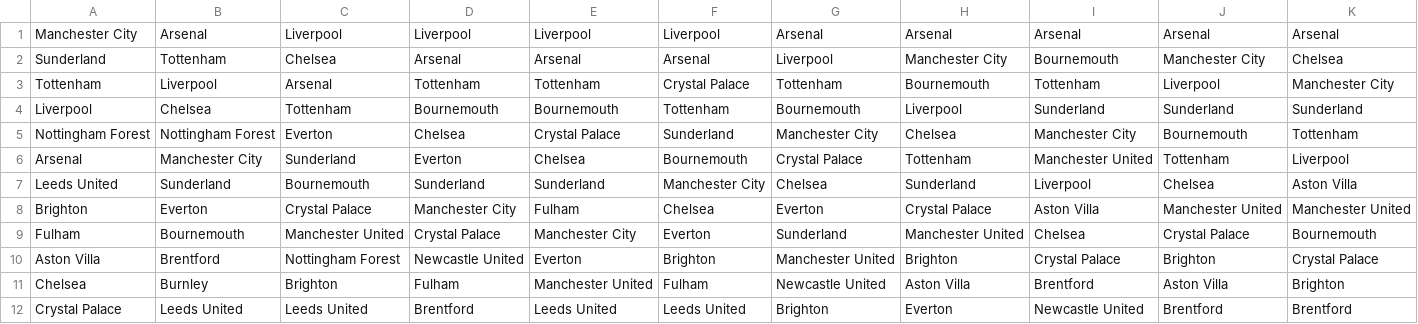
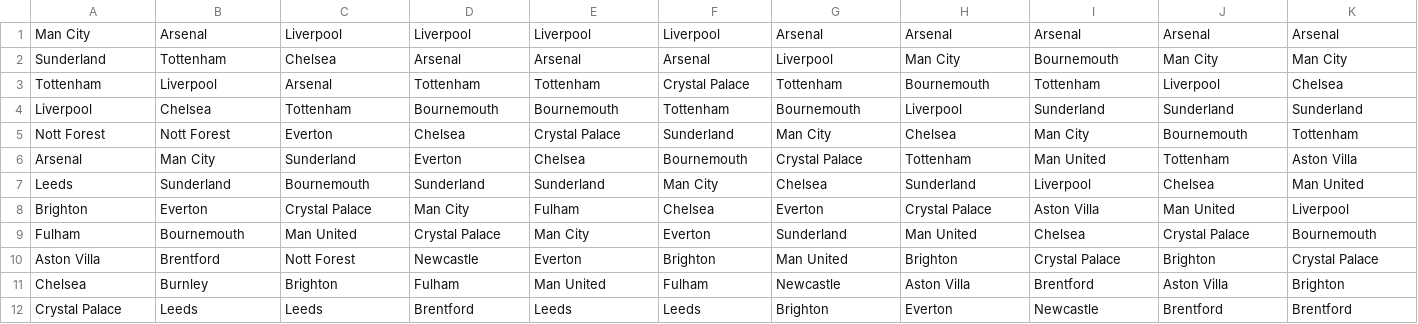
Before and after one commit to SimRaina/DataAnalysis, a CSV file: mplsoccer/EPL_table.csv, drawn as a sheet; only a part is shown; the diff covers the shown part only.

```diff
--- a/mplsoccer/EPL_table.csv
+++ b/mplsoccer/EPL_table.csv
@@ -1,12 +1,12 @@
-Manchester City,Arsenal,Liverpool,Liverpool,Liverpool,Liverpool,Arsenal,Arsenal,Arsenal,Arsenal,Arsenal
-Sunderland,Tottenham,Chelsea,Arsenal,Arsenal,Arsenal,Liverpool,Manchester City,Bournemouth,Manchester City,Chelsea
-Tottenham,Liverpool,Arsenal,Tottenham,Tottenham,Crystal Palace,Tottenham,Bournemouth,Tottenham,Liverpool,Manchester City
+Man City,Arsenal,Liverpool,Liverpool,Liverpool,Liverpool,Arsenal,Arsenal,Arsenal,Arsenal,Arsenal
+Sunderland,Tottenham,Chelsea,Arsenal,Arsenal,Arsenal,Liverpool,Man City,Bournemouth,Man City,Man City
+Tottenham,Liverpool,Arsenal,Tottenham,Tottenham,Crystal Palace,Tottenham,Bournemouth,Tottenham,Liverpool,Chelsea
 Liverpool,Chelsea,Tottenham,Bournemouth,Bournemouth,Tottenham,Bournemouth,Liverpool,Sunderland,Sunderland,Sunderland
-Nottingham Forest,Nottingham Forest,Everton,Chelsea,Crystal Palace,Sunderland,Manchester City,Chelsea,Manchester City,Bournemouth,Tottenham
-Arsenal,Manchester City,Sunderland,Everton,Chelsea,Bournemouth,Crystal Palace,Tottenham,Manchester United,Tottenham,Liverpool
-Leeds United,Sunderland,Bournemouth,Sunderland,Sunderland,Manchester City,Chelsea,Sunderland,Liverpool,Chelsea,Aston Villa
-Brighton,Everton,Crystal Palace,Manchester City,Fulham,Chelsea,Everton,Crystal Palace,Aston Villa,Manchester United,Manchester United
-Fulham,Bournemouth,Manchester United,Crystal Palace,Manchester City,Everton,Sunderland,Manchester United,Chelsea,Crystal Palace,Bournemouth
-Aston Villa,Brentford,Nottingham Forest,Newcastle United,Everton,Brighton,Manchester United,Brighton,Crystal Palace,Brighton,Crystal Palace
-Chelsea,Burnley,Brighton,Fulham,Manchester United,Fulham,Newcastle United,Aston Villa,Brentford,Aston Villa,Brighton
-Crystal Palace,Leeds United,Leeds United,Brentford,Leeds United,Leeds United,Brighton,Everton,Newcastle United,Brentford,Brentford
+Nott Forest,Nott Forest,Everton,Chelsea,Crystal Palace,Sunderland,Man City,Chelsea,Man City,Bournemouth,Tottenham
+Arsenal,Man City,Sunderland,Everton,Chelsea,Bournemouth,Crystal Palace,Tottenham,Man United,Tottenham,Aston Villa
+Leeds,Sunderland,Bournemouth,Sunderland,Sunderland,Man City,Chelsea,Sunderland,Liverpool,Chelsea,Man United
+Brighton,Everton,Crystal Palace,Man City,Fulham,Chelsea,Everton,Crystal Palace,Aston Villa,Man United,Liverpool
+Fulham,Bournemouth,Man United,Crystal Palace,Man City,Everton,Sunderland,Man United,Chelsea,Crystal Palace,Bournemouth
+Aston Villa,Brentford,Nott Forest,Newcastle,Everton,Brighton,Man United,Brighton,Crystal Palace,Brighton,Crystal Palace
+Chelsea,Burnley,Brighton,Fulham,Man United,Fulham,Newcastle,Aston Villa,Brentford,Aston Villa,Brighton
+Crystal Palace,Leeds,Leeds,Brentford,Leeds,Leeds,Brighton,Everton,Newcastle,Brentford,Brentford
```
Also changed, not shown: 2 added rows, 2 removed rows and 29 edited cells elsewhere in this file, 2 other files.
